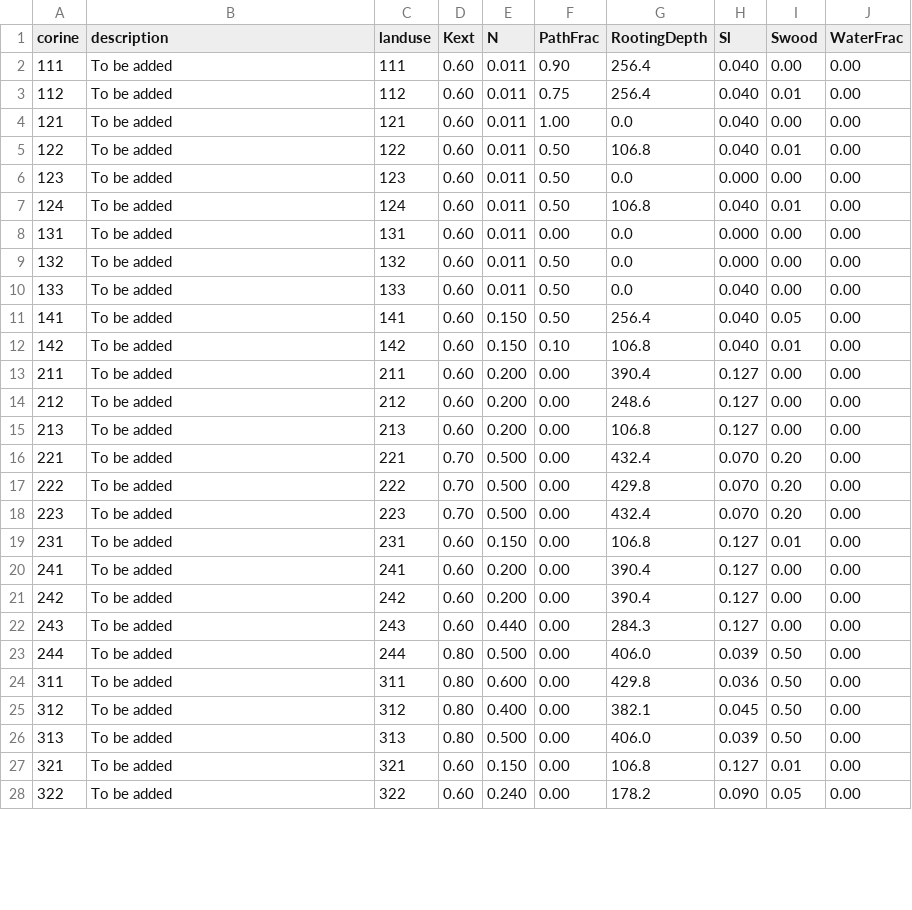
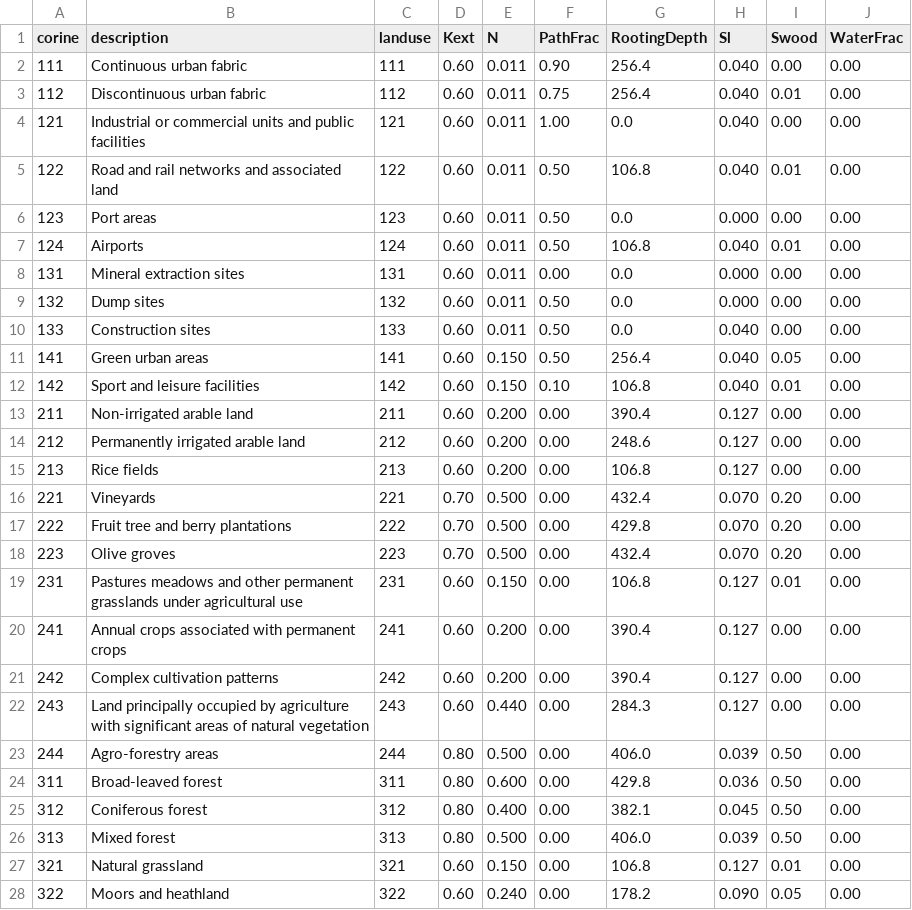
Before and after one commit to Deltares/hydromt_wflow, a CSV file: hydromt_wflow/data/lulc/corine_mapping.csv, drawn as a sheet; only a part is shown; the diff covers the shown part only.

Commit message:
Added descriptions to Corine land cover classes

```diff
--- a/hydromt_wflow/data/lulc/corine_mapping.csv
+++ b/hydromt_wflow/data/lulc/corine_mapping.csv
@@ -1,28 +1,28 @@
 corine,description,landuse,Kext,N,PathFrac,RootingDepth,Sl,Swood,WaterFrac
-111,To be added,111,0.60,0.011,0.90,256.4,0.040,0.00,0.00
-112,To be added,112,0.60,0.011,0.75,256.4,0.040,0.01,0.00
-121,To be added,121,0.60,0.011,1.00,0.0,0.040,0.00,0.00
-122,To be added,122,0.60,0.011,0.50,106.8,0.040,0.01,0.00
-123,To be added,123,0.60,0.011,0.50,0.0,0.000,0.00,0.00
-124,To be added,124,0.60,0.011,0.50,106.8,0.040,0.01,0.00
-131,To be added,131,0.60,0.011,0.00,0.0,0.000,0.00,0.00
-132,To be added,132,0.60,0.011,0.50,0.0,0.000,0.00,0.00
-133,To be added,133,0.60,0.011,0.50,0.0,0.040,0.00,0.00
-141,To be added,141,0.60,0.150,0.50,256.4,0.040,0.05,0.00
-142,To be added,142,0.60,0.150,0.10,106.8,0.040,0.01,0.00
-211,To be added,211,0.60,0.200,0.00,390.4,0.127,0.00,0.00
-212,To be added,212,0.60,0.200,0.00,248.6,0.127,0.00,0.00
-213,To be added,213,0.60,0.200,0.00,106.8,0.127,0.00,0.00
-221,To be added,221,0.70,0.500,0.00,432.4,0.070,0.20,0.00
-222,To be added,222,0.70,0.500,0.00,429.8,0.070,0.20,0.00
-223,To be added,223,0.70,0.500,0.00,432.4,0.070,0.20,0.00
-231,To be added,231,0.60,0.150,0.00,106.8,0.127,0.01,0.00
-241,To be added,241,0.60,0.200,0.00,390.4,0.127,0.00,0.00
-242,To be added,242,0.60,0.200,0.00,390.4,0.127,0.00,0.00
-243,To be added,243,0.60,0.440,0.00,284.3,0.127,0.00,0.00
-244,To be added,244,0.80,0.500,0.00,406.0,0.039,0.50,0.00
-311,To be added,311,0.80,0.600,0.00,429.8,0.036,0.50,0.00
-312,To be added,312,0.80,0.400,0.00,382.1,0.045,0.50,0.00
-313,To be added,313,0.80,0.500,0.00,406.0,0.039,0.50,0.00
-321,To be added,321,0.60,0.150,0.00,106.8,0.127,0.01,0.00
-322,To be added,322,0.60,0.240,0.00,178.2,0.090,0.05,0.00
+111,Continuous urban fabric,111,0.60,0.011,0.90,256.4,0.040,0.00,0.00
+112,Discontinuous urban fabric,112,0.60,0.011,0.75,256.4,0.040,0.01,0.00
+121,Industrial or commercial units and public facilities,121,0.60,0.011,1.00,0.0,0.040,0.00,0.00
+122,Road and rail networks and associated land,122,0.60,0.011,0.50,106.8,0.040,0.01,0.00
+123,Port areas,123,0.60,0.011,0.50,0.0,0.000,0.00,0.00
+124,Airports,124,0.60,0.011,0.50,106.8,0.040,0.01,0.00
+131,Mineral extraction sites,131,0.60,0.011,0.00,0.0,0.000,0.00,0.00
+132,Dump sites,132,0.60,0.011,0.50,0.0,0.000,0.00,0.00
+133,Construction sites,133,0.60,0.011,0.50,0.0,0.040,0.00,0.00
+141,Green urban areas,141,0.60,0.150,0.50,256.4,0.040,0.05,0.00
+142,Sport and leisure facilities,142,0.60,0.150,0.10,106.8,0.040,0.01,0.00
+211,Non-irrigated arable land,211,0.60,0.200,0.00,390.4,0.127,0.00,0.00
+212,Permanently irrigated arable land,212,0.60,0.200,0.00,248.6,0.127,0.00,0.00
+213,Rice fields,213,0.60,0.200,0.00,106.8,0.127,0.00,0.00
+221,Vineyards,221,0.70,0.500,0.00,432.4,0.070,0.20,0.00
+222,Fruit tree and berry plantations,222,0.70,0.500,0.00,429.8,0.070,0.20,0.00
+223,Olive groves,223,0.70,0.500,0.00,432.4,0.070,0.20,0.00
+231,Pastures meadows and other permanent grasslands under agricultural use,231,0.60,0.150,0.00,106.8,0.127,0.01,0.00
+241,Annual crops associated with permanent crops,241,0.60,0.200,0.00,390.4,0.127,0.00,0.00
+242,Complex cultivation patterns,242,0.60,0.200,0.00,390.4,0.127,0.00,0.00
+243,Land principally occupied by agriculture with significant areas of natural vegetation,243,0.60,0.440,0.00,284.3,0.127,0.00,0.00
+244,Agro-forestry areas,244,0.80,0.500,0.00,406.0,0.039,0.50,0.00
+311,Broad-leaved forest,311,0.80,0.600,0.00,429.8,0.036,0.50,0.00
+312,Coniferous forest,312,0.80,0.400,0.00,382.1,0.045,0.50,0.00
+313,Mixed forest,313,0.80,0.500,0.00,406.0,0.039,0.50,0.00
+321,Natural grassland,321,0.60,0.150,0.00,106.8,0.127,0.01,0.00
+322,Moors and heathland,322,0.60,0.240,0.00,178.2,0.090,0.05,0.00
```
Also changed, not shown: 18 edited cells elsewhere in this file.
